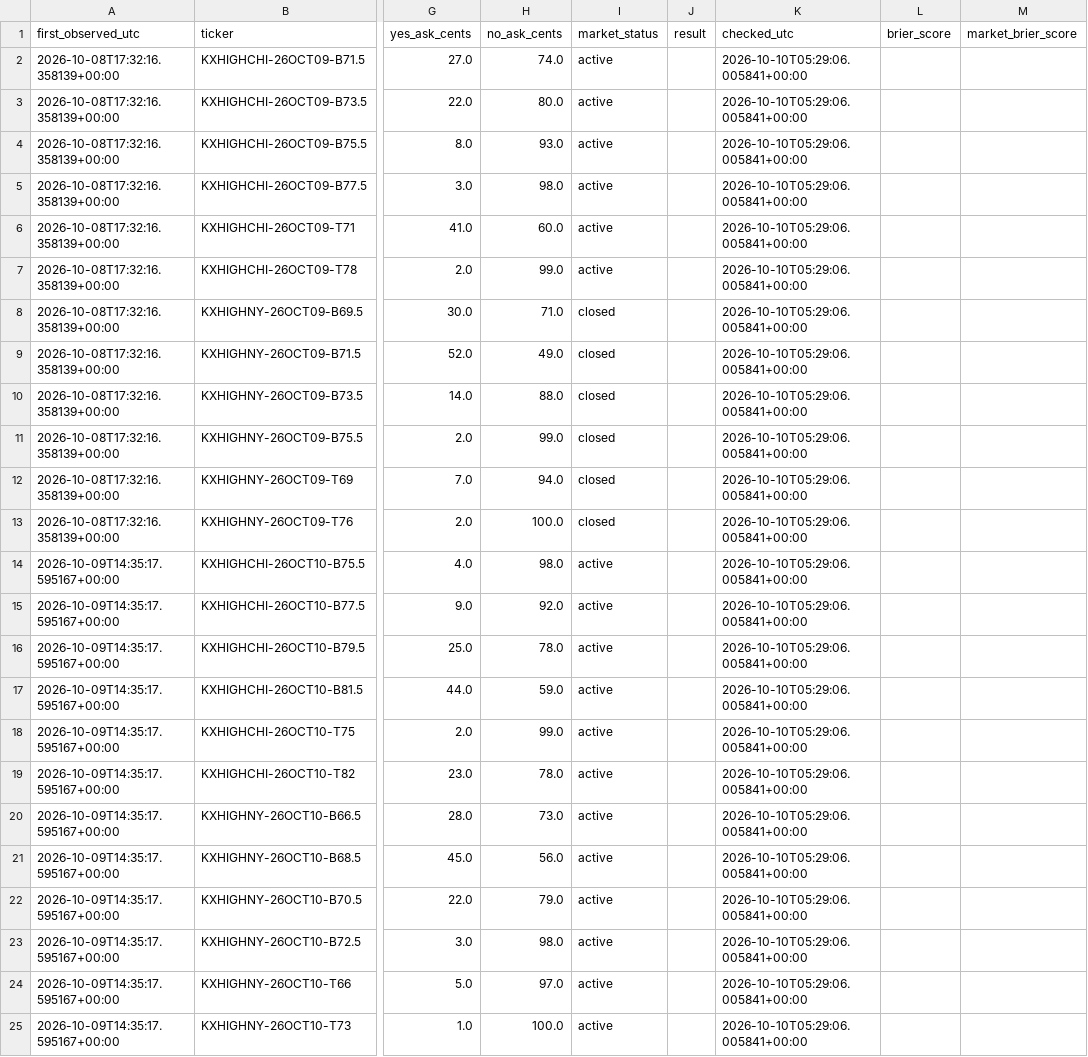
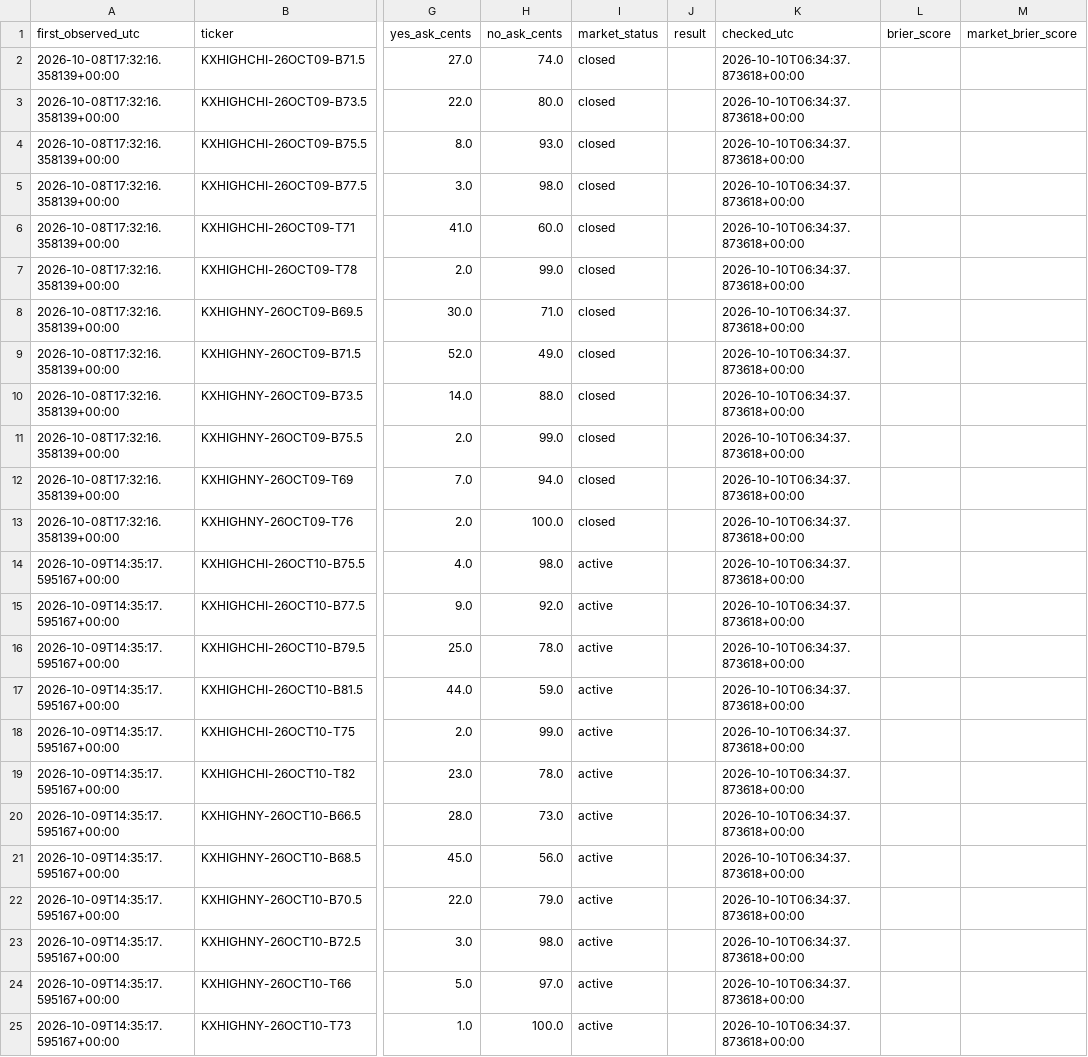
Before and after one commit to hpsyntheticoilsusa-gif/kalshi-ai-paper-trader, a CSV file: data/weather_outcomes.csv, drawn as a sheet; only a part is shown, gaps mark what is left out; the diff names each change by its address in the sheet, - before the commit and + after, or states it on an @@ line.

```diff
--- a/data/weather_outcomes.csv
+++ b/data/weather_outcomes.csv
-I2:I7 (market_status): active
+I2:I7 (market_status): closed
-K2:K25 (checked_utc): 2026-10-10T05:29:06.005841+00:00
+K2:K25 (checked_utc): 2026-10-10T06:34:37.873618+00:00
```
Also changed, not shown: data/latest_markets.csv, data/weather_research.csv, 11 other files.
